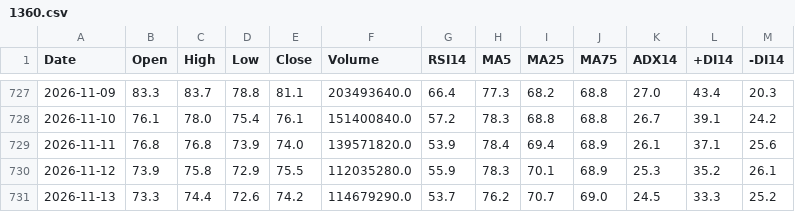
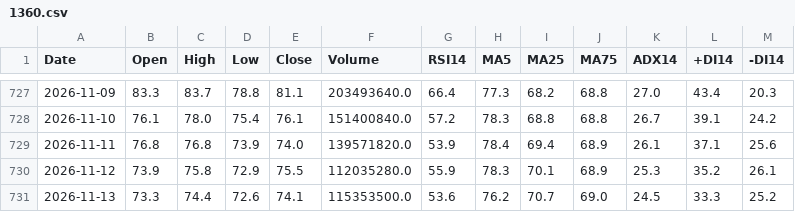
Before and after one commit to yamaccu/marketdata, a CSV file: data/1360.csv, drawn as a sheet; only a part is shown, gaps mark what is left out.

```diff
--- a/data/1360.csv
+++ b/data/1360.csv
@@ -730,2 +730,2 @@ Date,Open,High,Low,Close,Volume,RSI14,MA5,MA25,MA75,ADX14,+DI14,-DI14
 2026-11-12,73.9,75.8,72.9,75.5,112035280.0,55.9,78.3,70.1,68.9,25.3,35.2,26.1
-2026-11-13,73.3,74.4,72.6,74.2,114679290.0,53.7,76.2,70.7,69.0,24.5,33.3,25.2
+2026-11-13,73.3,74.4,72.6,74.1,115353500.0,53.6,76.2,70.7,69.0,24.5,33.3,25.2
```
Also changed, not shown: data/1579.csv, data/1615.csv, 17 other files.
